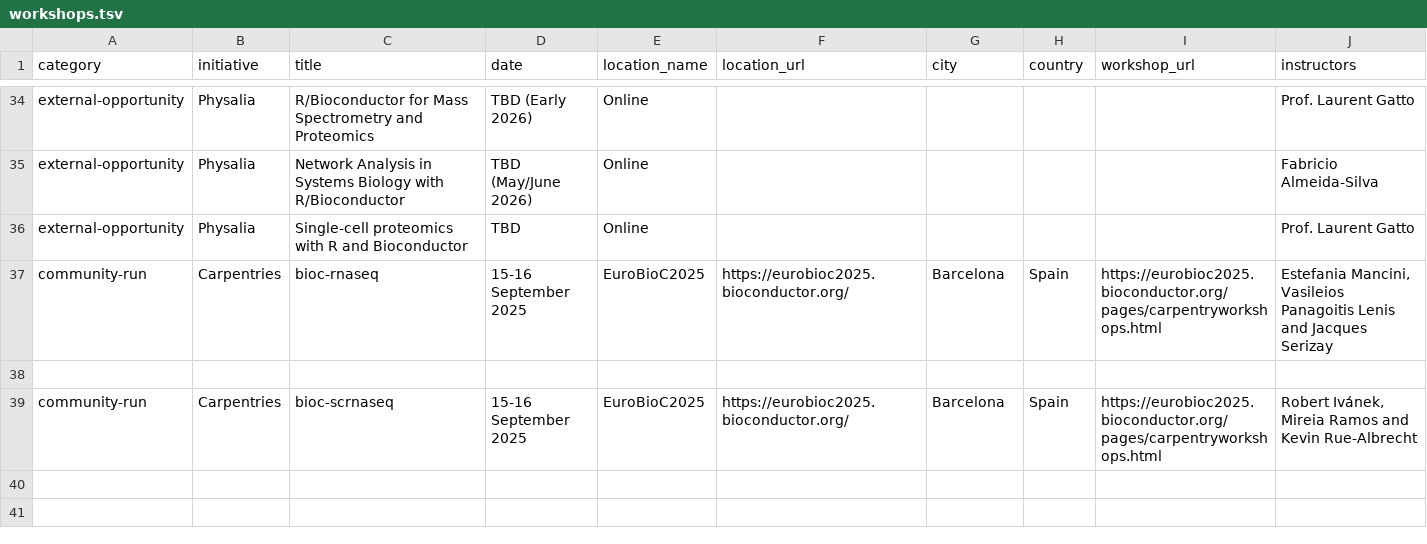
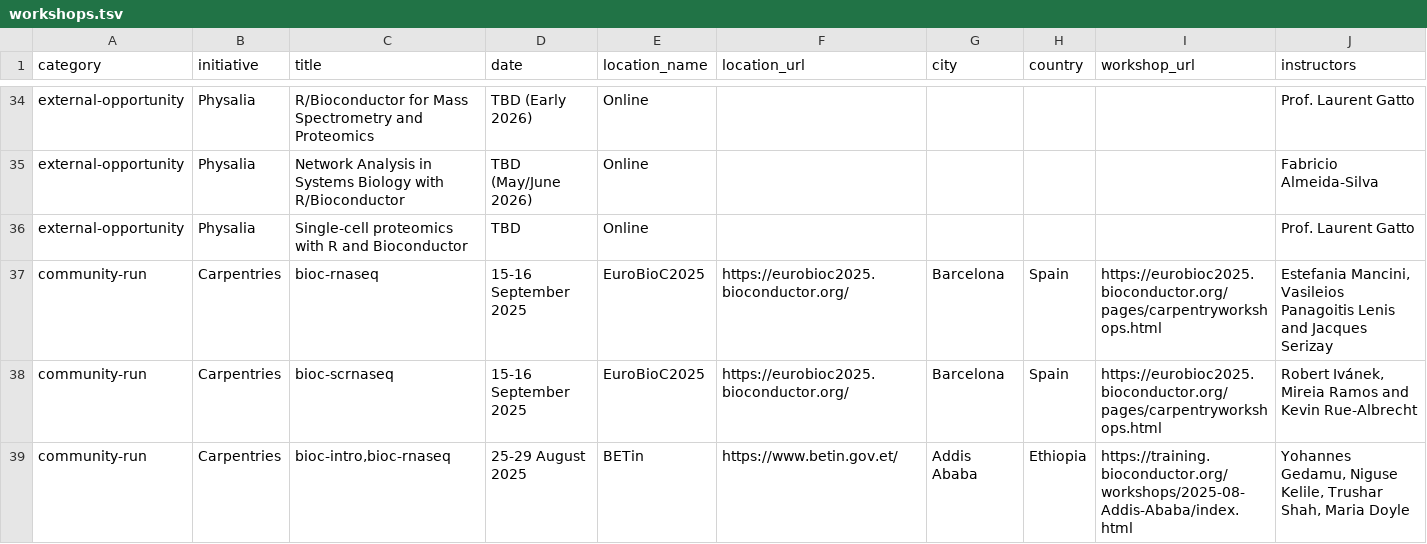
Before and after one commit to Nyasita/bioconductor-training, a TSV file: data/workshops.tsv, drawn as a sheet; only a part is shown, gaps mark what is left out; removed rows and columns are numbered as before the commit, all else as after; rows hold the shown columns only; the diff names each change by its address in the sheet, - before the commit and + after, or states it on an @@ line.

Commit message:
add Addis workshop to list

```diff
--- a/data/workshops.tsv
+++ b/data/workshops.tsv
-row 38: (empty)
+row 39: community-run | Carpentries | bioc-intro,bioc-rnaseq | 25-29 August 2025 | BETin | https://www.betin.gov.et/ | Addis Ababa | Ethiopia | https://training.bioconductor.org/workshops/2025-08-Addis-Ababa/index.html | Yohannes Gedamu, Niguse Kelile, Trushar Shah, Maria Doyle
```
Also changed, not shown: 2 other files.
